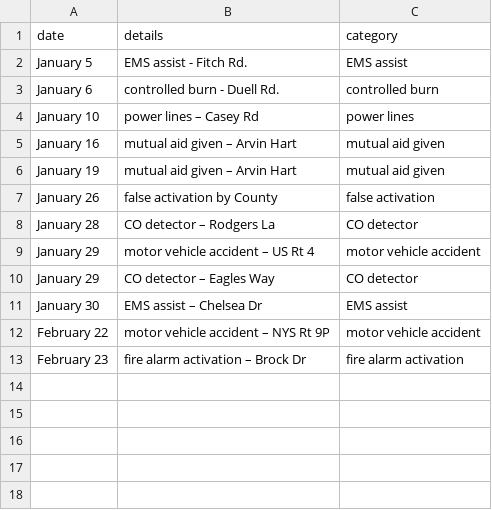
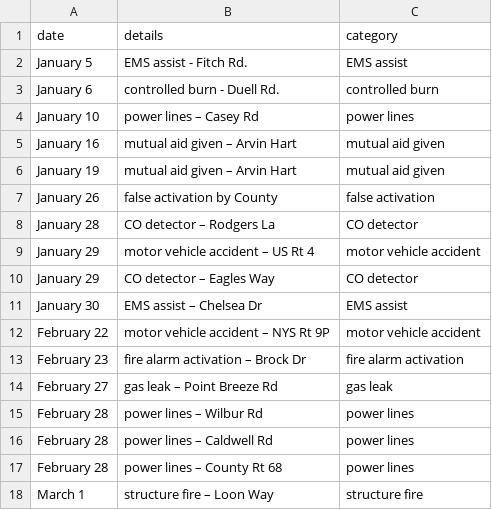
Before and after one commit to mterwill/qsfd.com, a CSV file: _data/alarms.csv, drawn as a sheet; the diff names each change by its address in the sheet, - before the commit and + after, or states it on an @@ line.

Commit message:
Update alarms.csv

```diff
--- a/_data/alarms.csv
+++ b/_data/alarms.csv
+row 14: February 27 | gas leak – Point Breeze Rd | gas leak
+row 15: February 28 | power lines – Wilbur Rd | power lines
+row 16: February 28 | power lines – Caldwell Rd | power lines
+row 17: February 28 | power lines – County Rt 68 | power lines
+row 18: March 1 | structure fire – Loon Way | structure fire
```
